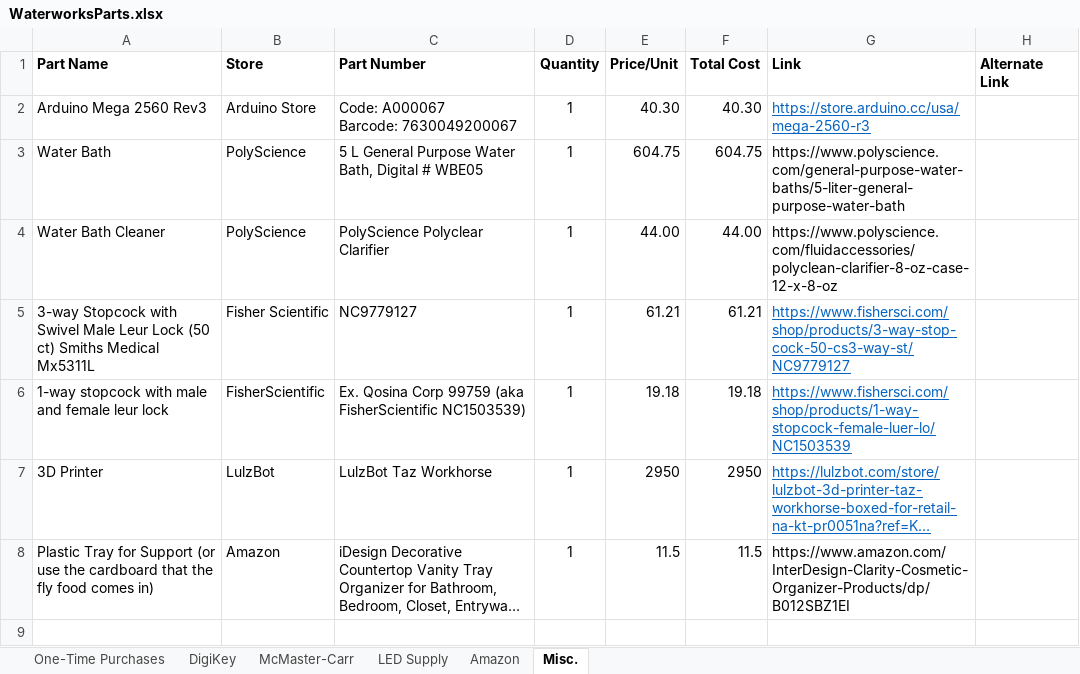
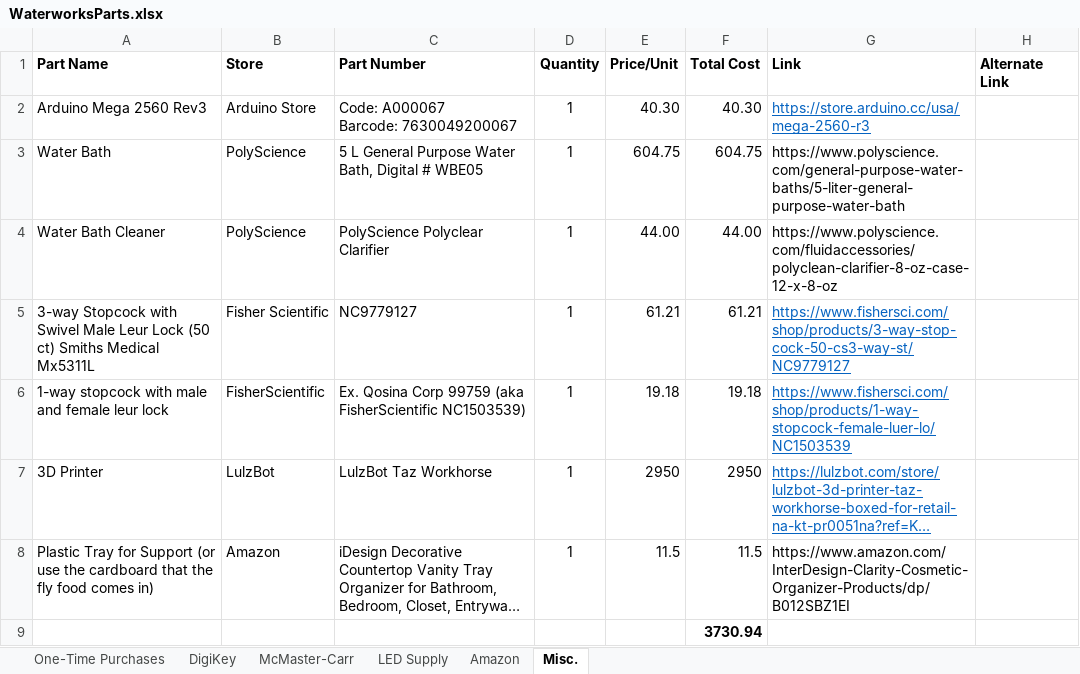
Before and after one commit to laurenminer/Waterworks, an Excel workbook: WaterworksParts.xlsx, sheet Misc., drawn as a sheet; long unchanged cells end in …; values as stored, in another font and other column widths than the file's, no borders; the diff names each change by its address in the sheet, - before the commit and + after, or states it on an @@ line.

```diff
--- a/WaterworksParts.xlsx (sheet Misc.)
+++ b/WaterworksParts.xlsx (sheet Misc.)
+row 9:  |  |  |  |  | 3730.94
```
Also changed, not shown: sheet Amazon, sheet McMaster-Carr, 2 other files.
